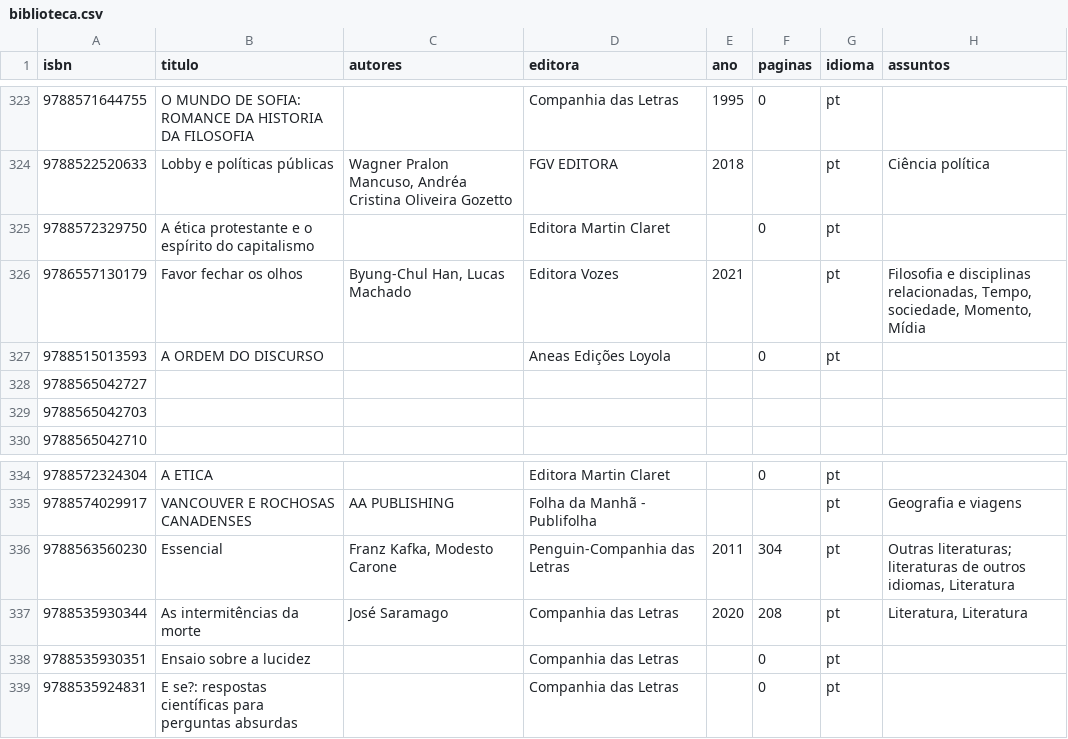
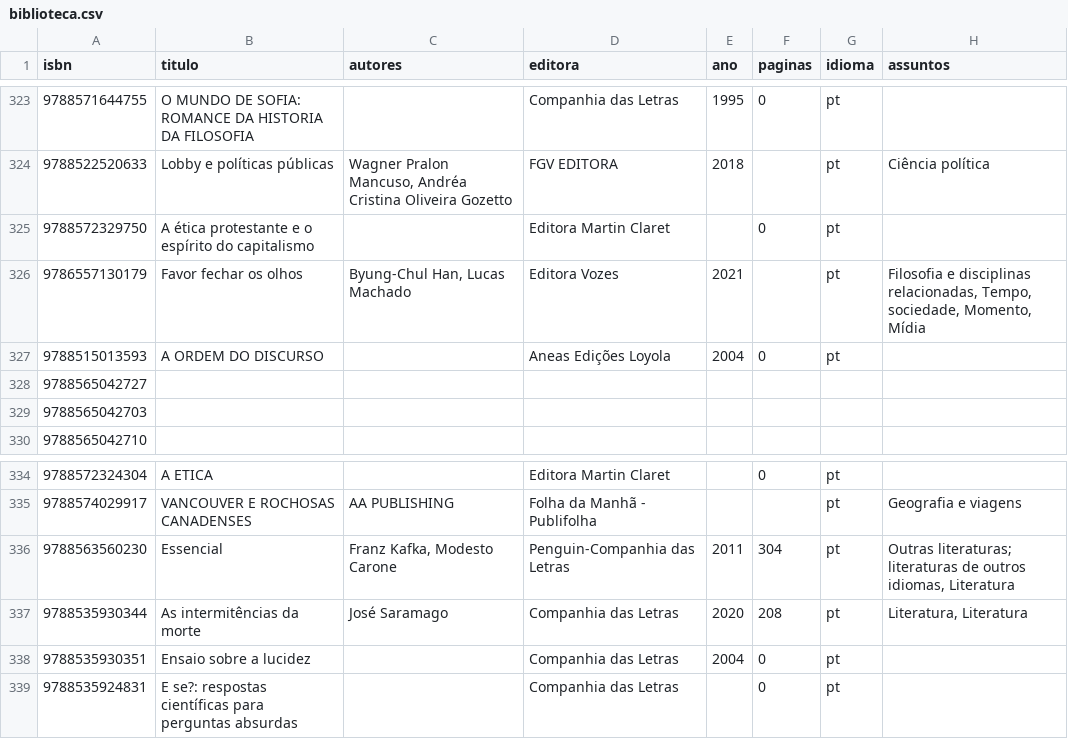
Before and after one commit to gmferratti/my-lib-catalog, a CSV file: data/biblioteca.csv, drawn as a sheet; only a part is shown, gaps mark what is left out; the diff names each change by its address in the sheet, - before the commit and + after, or states it on an @@ line.

```diff
--- a/data/biblioteca.csv
+++ b/data/biblioteca.csv
-E327 (ano): (empty)
+E327 (ano): 2004
-E338 (ano): (empty)
+E338 (ano): 2004
```
Also changed, not shown: 1 other file.
